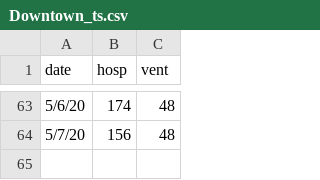
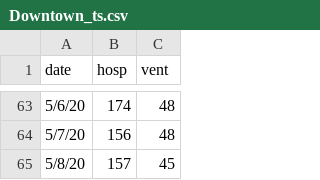
Before and after one commit to pennsignals/bayes-chime, a CSV file: data/Downtown_ts.csv, drawn as a sheet; only a part is shown, gaps mark what is left out; the diff names each change by its address in the sheet, - before the commit and + after, or states it on an @@ line.

```diff
--- a/data/Downtown_ts.csv
+++ b/data/Downtown_ts.csv
+row 65: 5/8/20 | 157 | 45
```
Also changed, not shown: data/CCH_ts.csv, data/HUP_ts.csv, 4 other files.
